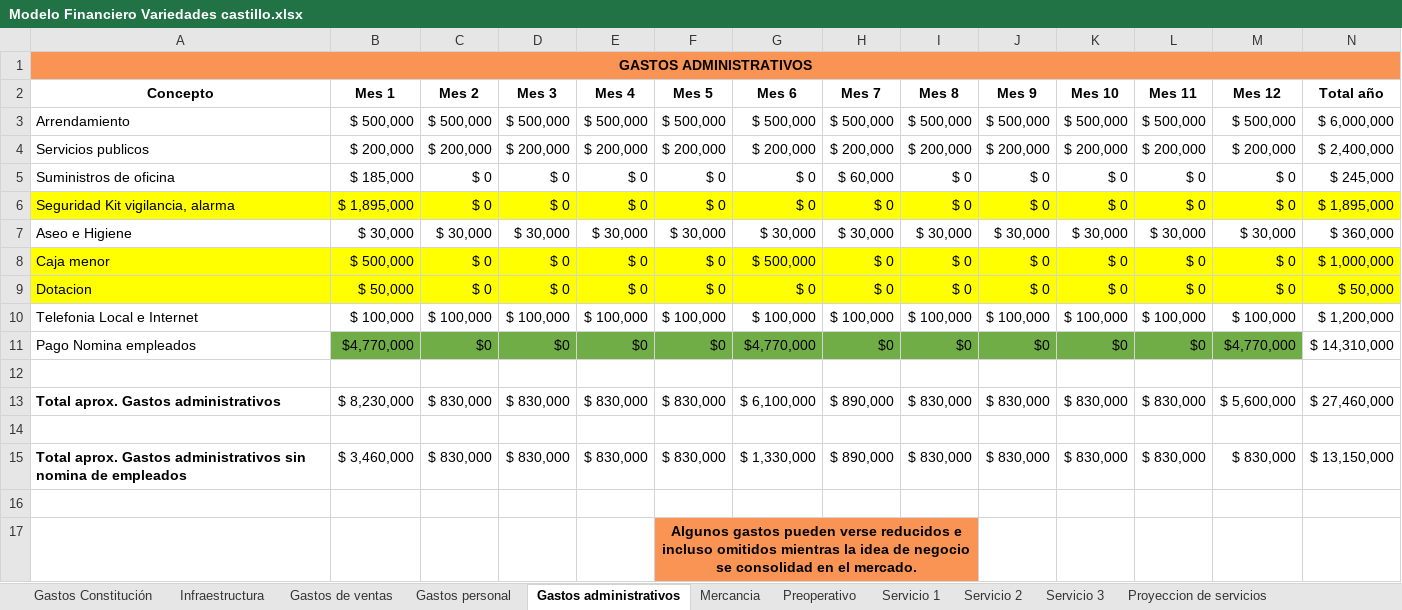
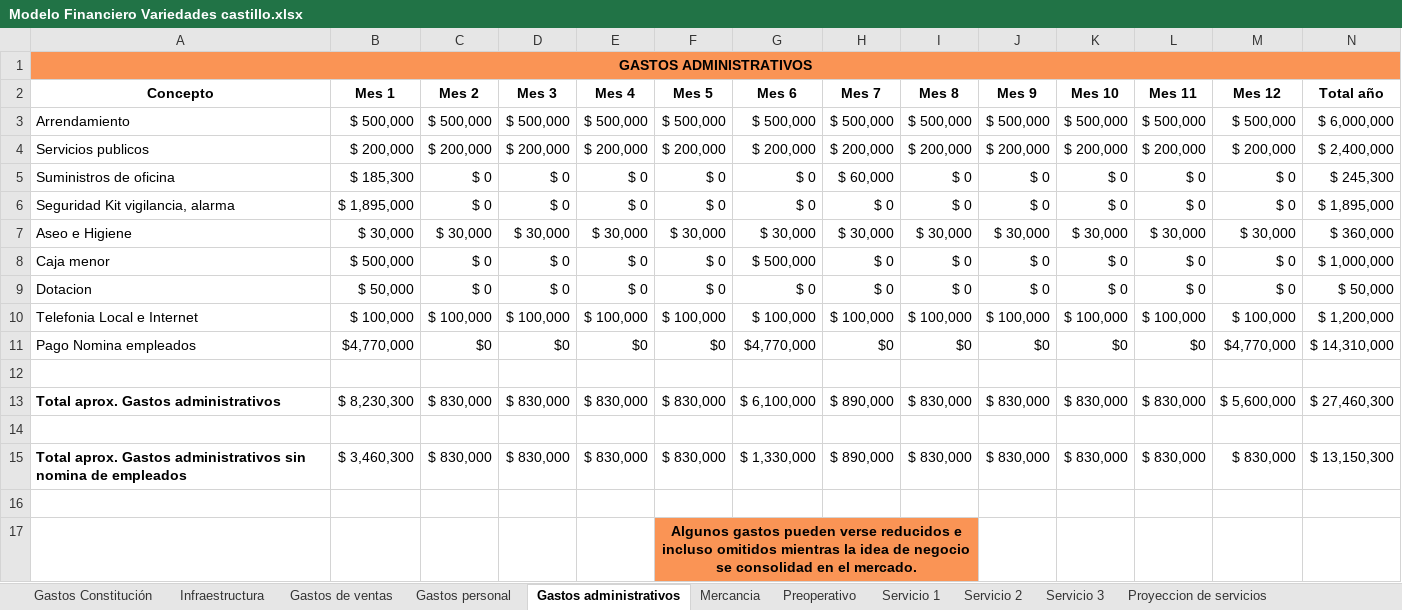
Before and after one commit to noratosadsi/proyecto-inventario-nelson, an Excel workbook: MY PROYECTO PRODUCTIVO/Modelo Financiero Variedades castillo.xlsx, sheet Gastos administrativos, drawn as a sheet; values as stored, in another font and other column widths than the file's, no borders; the diff names each change by its address in the sheet, - before the commit and + after, or states it on an @@ line.

```diff
--- a/MY PROYECTO PRODUCTIVO/Modelo Financiero Variedades castillo.xlsx (sheet Gastos administrativos)
+++ b/MY PROYECTO PRODUCTIVO/Modelo Financiero Variedades castillo.xlsx (sheet Gastos administrativos)
-B5 (Mes 1): $ 185,000
+B5 (Mes 1): $ 185,300
-N5 (Total año): $ 245,000
+N5 (Total año): $ 245,300
-A6:N6 fill: #FFFF00
+A6:N6 fill: none
-A8:N9 fill: #FFFF00
+A8:N9 fill: none
-B11:M11 fill: #70AD47
+B11:M11 fill: none
-B13 (Mes 1): $ 8,230,000
+B13 (Mes 1): $ 8,230,300
-N13 (Total año): $ 27,460,000
+N13 (Total año): $ 27,460,300
-B15 (Mes 1): $ 3,460,000
+B15 (Mes 1): $ 3,460,300
-N15 (Total año): $ 13,150,000
+N15 (Total año): $ 13,150,300
```
Also changed, not shown: sheet Proyeccion Ingresos, sheet Proyeccion ventas de sistemas, sheet Proyeccion de servicios, sheet Rentabilidad, sheet Mercancia, sheet Razones Financieras, 4 more sheets, other sheet tabs, formulas that keep their value, 4 other files.
